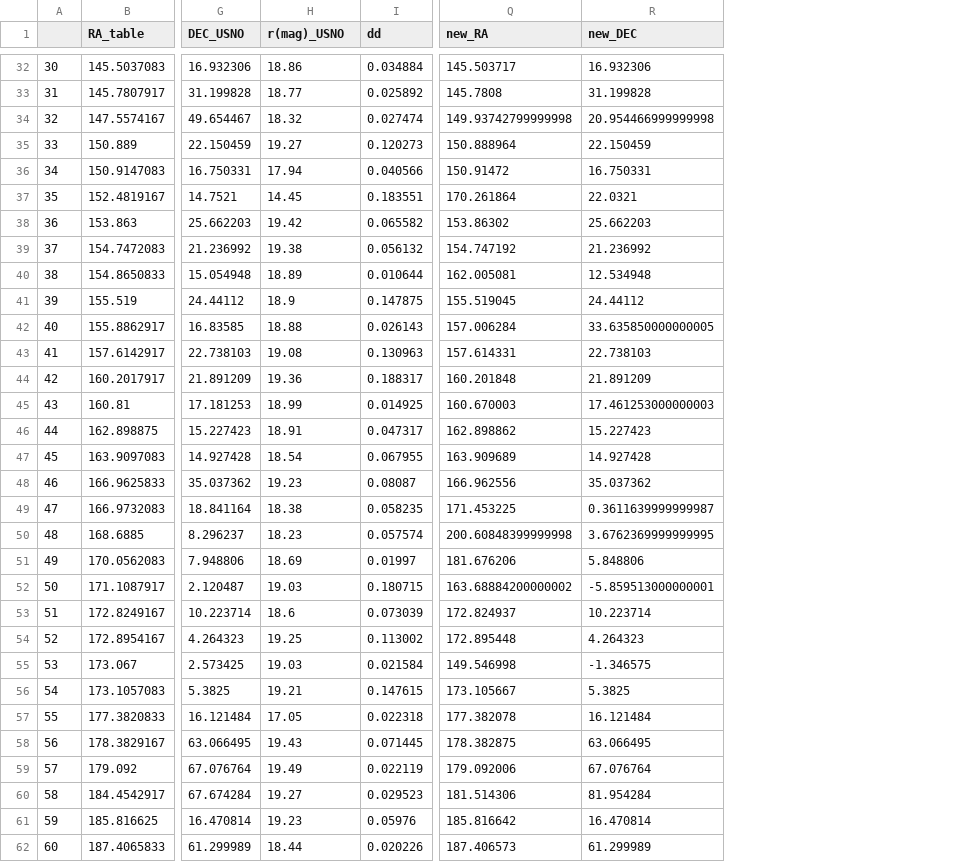
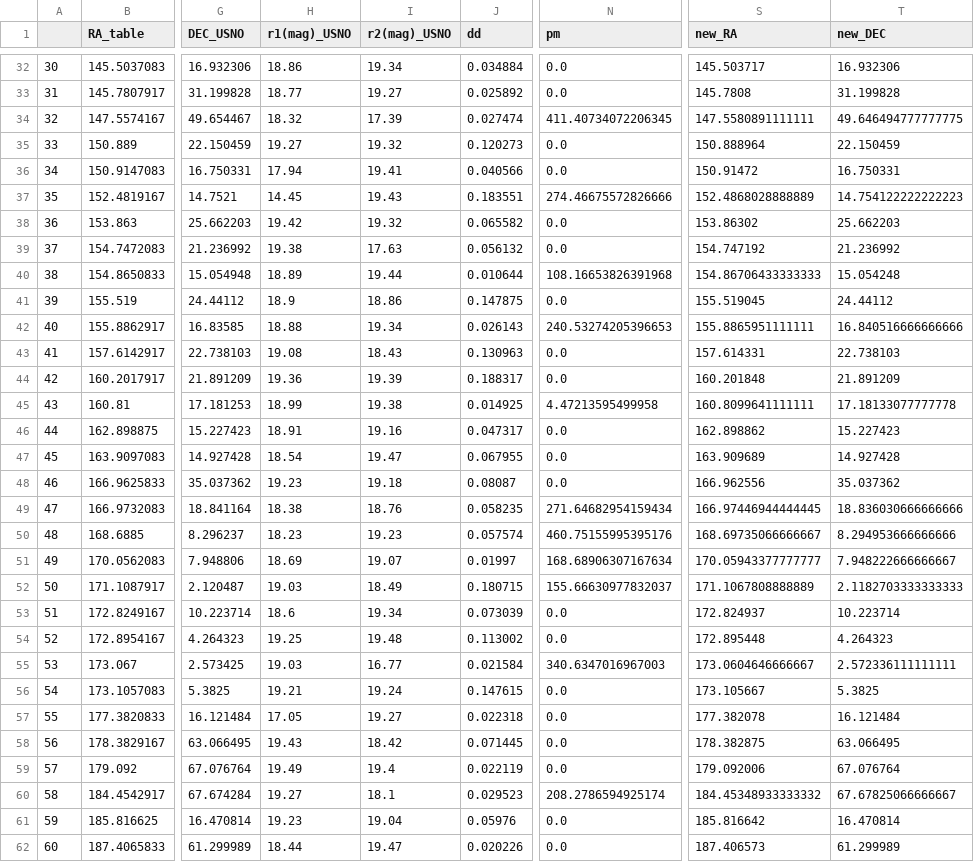
Before and after one commit to emmawilmott63/Disappearing-Stars, a CSV file: output-file-examples/file1.csv, drawn as a sheet; only a part is shown, gaps mark what is left out; addresses are those after the commit; the diff covers the shown part only; the diff names each change by its address in the sheet, - before the commit and + after, or states it on an @@ line.

```diff
--- a/output-file-examples/file1.csv
+++ b/output-file-examples/file1.csv
+column I (r2(mag)_USNO), rows 32-62: 19.34 | 19.27 | 17.39 | 19.32 | 19.41 | 19.43 | 19.32 | 17.63 | 19.44 | 18.86 | 19.34 | 18.43 | 19.39 | 19.38 | 19.16 | 19.47 | 19.18 | 18.76 | 19.23 | 19.07 | 18.49 | 19.34 | 19.48 | 16.77 | 19.24 | 19.27 | 18.42 | 19.4 | 18.1 | 19.04 | 19.47
+column N (pm), rows 32-62: 0.0 | 0.0 | 411.40734072206345 | 0.0 | 0.0 | 274.46675572826666 | 0.0 | 0.0 | 108.16653826391968 | 0.0 | 240.53274205396653 | 0.0 | 0.0 | 4.47213595499958 | 0.0 | 0.0 | 0.0 | 271.64682954159434 | 460.75155995395176 | 168.68906307167634 | 155.66630977832037 | 0.0 | 0.0 | 340.6347016967003 | 0.0 | 0.0 | 0.0 | 0.0 | 208.2786594925174 | 0.0 | 0.0
-H1: r(mag)_USNO
+H1: r1(mag)_USNO
-S34 (new_RA): 149.93742799999998
+S34 (new_RA): 147.5580891111111
-T34 (new_DEC): 20.954466999999998
+T34 (new_DEC): 49.646494777777775
-S37 (new_RA): 170.261864
+S37 (new_RA): 152.4868028888889
-T37 (new_DEC): 22.0321
+T37 (new_DEC): 14.754122222222223
-S40 (new_RA): 162.005081
+S40 (new_RA): 154.86706433333333
-T40 (new_DEC): 12.534948
+T40 (new_DEC): 15.054248
-S42 (new_RA): 157.006284
+S42 (new_RA): 155.8865951111111
-T42 (new_DEC): 33.635850000000005
+T42 (new_DEC): 16.840516666666666
-S45 (new_RA): 160.670003
+S45 (new_RA): 160.8099641111111
-T45 (new_DEC): 17.461253000000003
+T45 (new_DEC): 17.18133077777778
-S49 (new_RA): 171.453225
+S49 (new_RA): 166.97446944444445
-T49 (new_DEC): 0.3611639999999987
+T49 (new_DEC): 18.836030666666666
-S50 (new_RA): 200.60848399999998
+S50 (new_RA): 168.69735066666667
-T50 (new_DEC): 3.6762369999999995
+T50 (new_DEC): 8.294953666666666
-S51 (new_RA): 181.676206
+S51 (new_RA): 170.05943377777777
-T51 (new_DEC): 5.848806
+T51 (new_DEC): 7.948222666666667
-S52 (new_RA): 163.68884200000002
+S52 (new_RA): 171.1067808888889
-T52 (new_DEC): -5.859513000000001
+T52 (new_DEC): 2.1182703333333333
-S55 (new_RA): 149.546998
+S55 (new_RA): 173.0604646666667
-T55 (new_DEC): -1.346575
+T55 (new_DEC): 2.572336111111111
-S60 (new_RA): 181.514306
+S60 (new_RA): 184.45348933333332
-T60 (new_DEC): 81.954284
+T60 (new_DEC): 67.67825066666667
```
Also changed, not shown: 27 edited cells elsewhere in this file, output-file-examples/G-US.csv, output-file-examples/US-G.csv, 29 other files.
